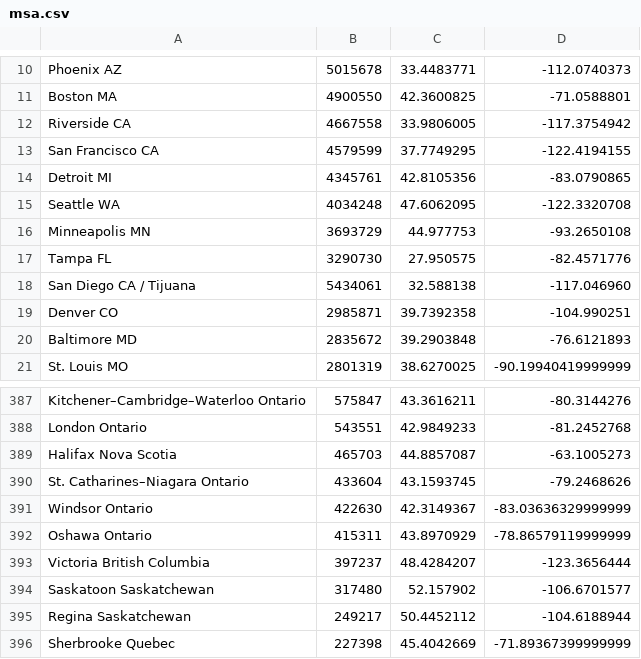
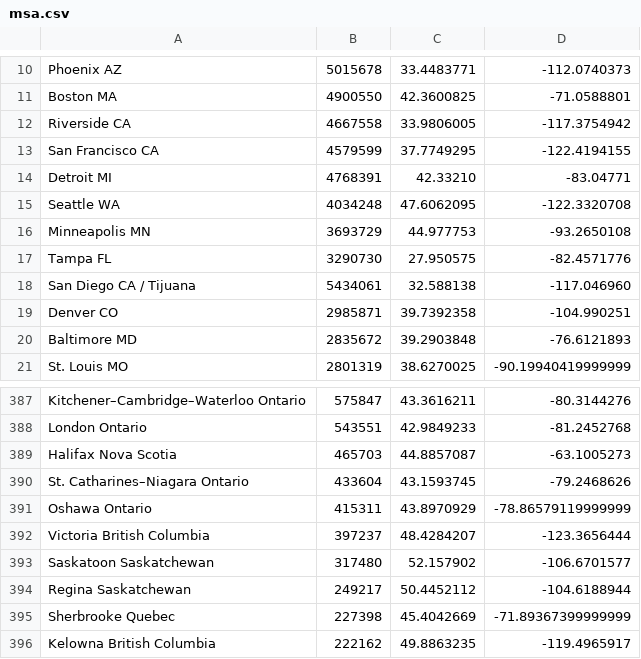
Before and after one commit to Maxli-Cat/intercityrailgame, a CSV file: msa.csv, drawn as a sheet; only a part is shown, gaps mark what is left out; the shorter side is filled out with more unchanged rows.

```diff
--- a/msa.csv
+++ b/msa.csv
@@ -13,3 +13,3 @@ Riverside CA, 4667558, 33.9806005, -117.3754942
 San Francisco CA, 4579599, 37.7749295, -122.4194155
-Detroit MI, 4345761, 42.8105356, -83.0790865
+Detroit MI, 4768391, 42.33210, -83.04771
 Seattle WA, 4034248, 47.6062095, -122.3320708
@@ -390,3 +390,2 @@ Halifax Nova Scotia,465703,44.8857087,-63.1005273
 St. Catharines–Niagara Ontario,433604,43.1593745,-79.2468626
-Windsor Ontario,422630,42.3149367,-83.03636329999999
 Oshawa Ontario,415311,43.8970929,-78.86579119999999
```
Also changed, not shown: 3 other files.
